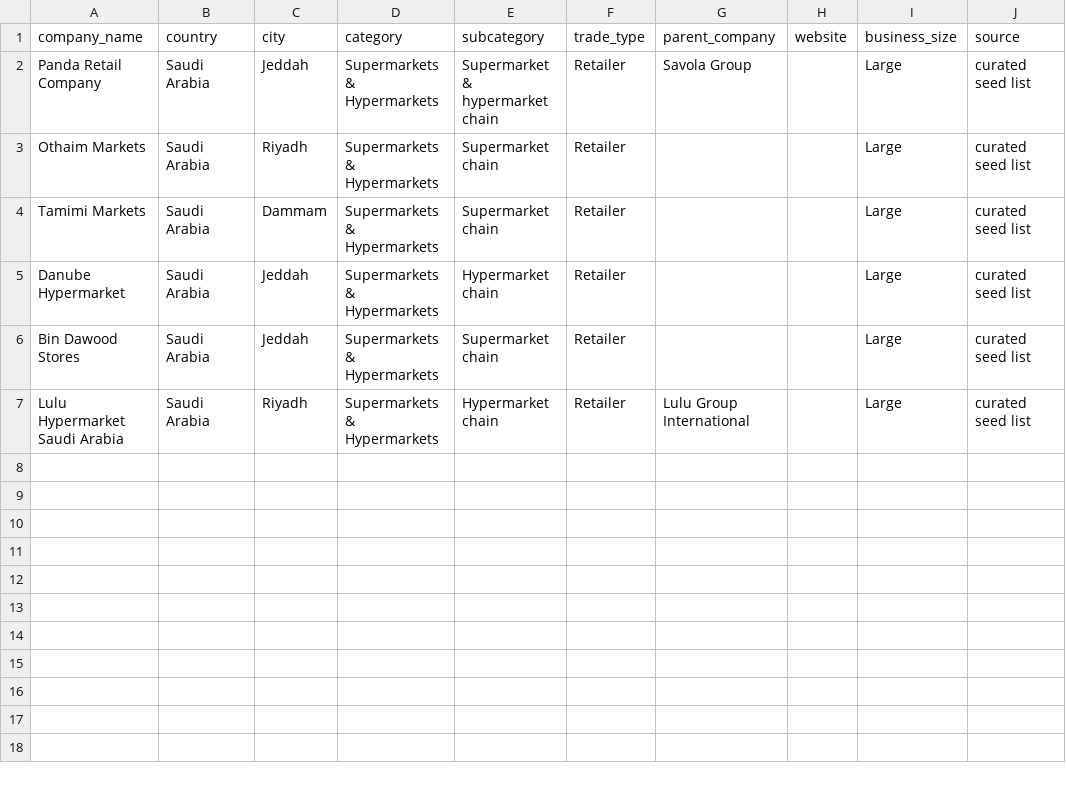
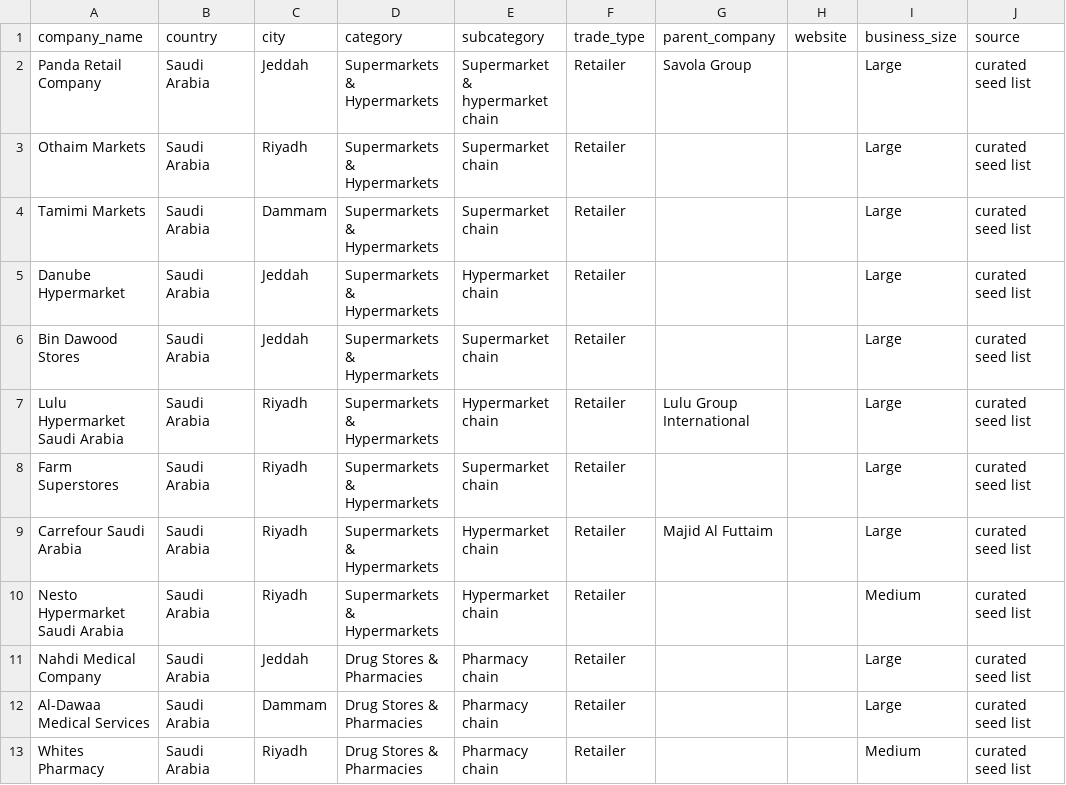
Before and after one commit to khemrajrikhari1/scout, a CSV file: gcc_procure/seeds/saudi.csv, drawn as a sheet.

```diff
--- a/gcc_procure/seeds/saudi.csv
+++ b/gcc_procure/seeds/saudi.csv
@@ -7 +7,7 @@ Bin Dawood Stores,Saudi Arabia,Jeddah,Supermarkets & Hypermarkets,Supermarket ch
 Lulu Hypermarket Saudi Arabia,Saudi Arabia,Riyadh,Supermarkets & Hypermarkets,Hypermarket chain,Retailer,Lulu Group International,,Large,curated seed list
+Farm Superstores,Saudi Arabia,Riyadh,Supermarkets & Hypermarkets,Supermarket chain,Retailer,,,Large,curated seed list
+Carrefour Saudi Arabia,Saudi Arabia,Riyadh,Supermarkets & Hypermarkets,Hypermarket chain,Retailer,Majid Al Futtaim,,Large,curated seed list
+Nesto Hypermarket Saudi Arabia,Saudi Arabia,Riyadh,Supermarkets & Hypermarkets,Hypermarket chain,Retailer,,,Medium,curated seed list
+Nahdi Medical Company,Saudi Arabia,Jeddah,Drug Stores & Pharmacies,Pharmacy chain,Retailer,,,Large,curated seed list
+Al-Dawaa Medical Services,Saudi Arabia,Dammam,Drug Stores & Pharmacies,Pharmacy chain,Retailer,,,Large,curated seed list
+Whites Pharmacy,Saudi Arabia,Riyadh,Drug Stores & Pharmacies,Pharmacy chain,Retailer,,,Medium,curated seed list
```
Also changed, not shown: gcc_procure/seeds/gcc_other.csv, gcc_procure/seeds/uae.csv, 6 other files.
